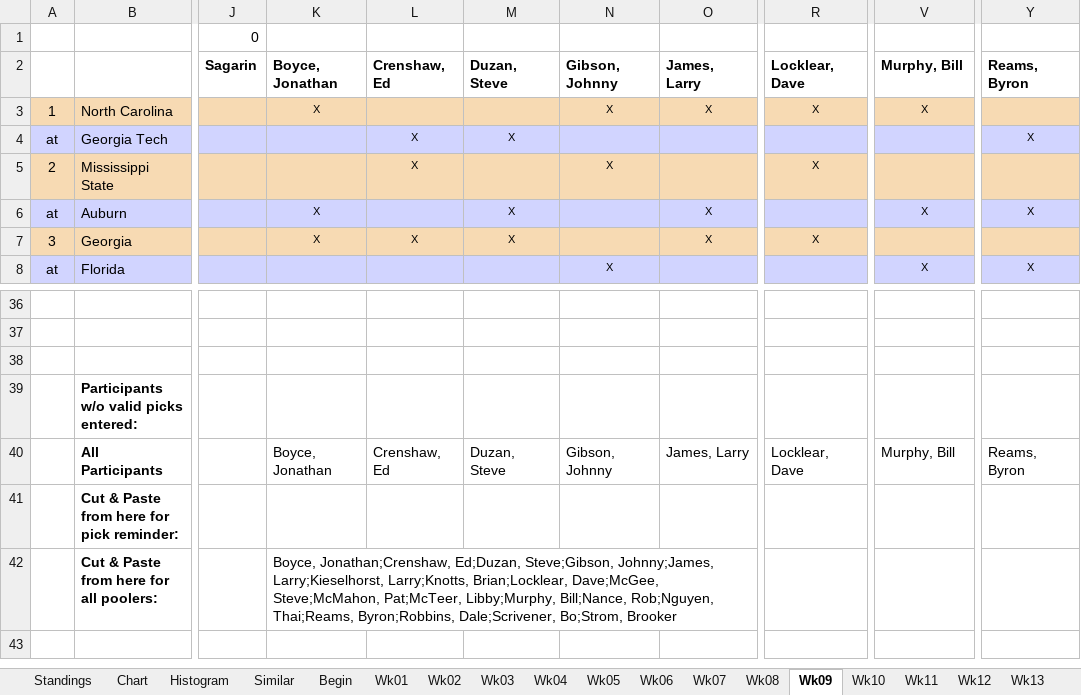
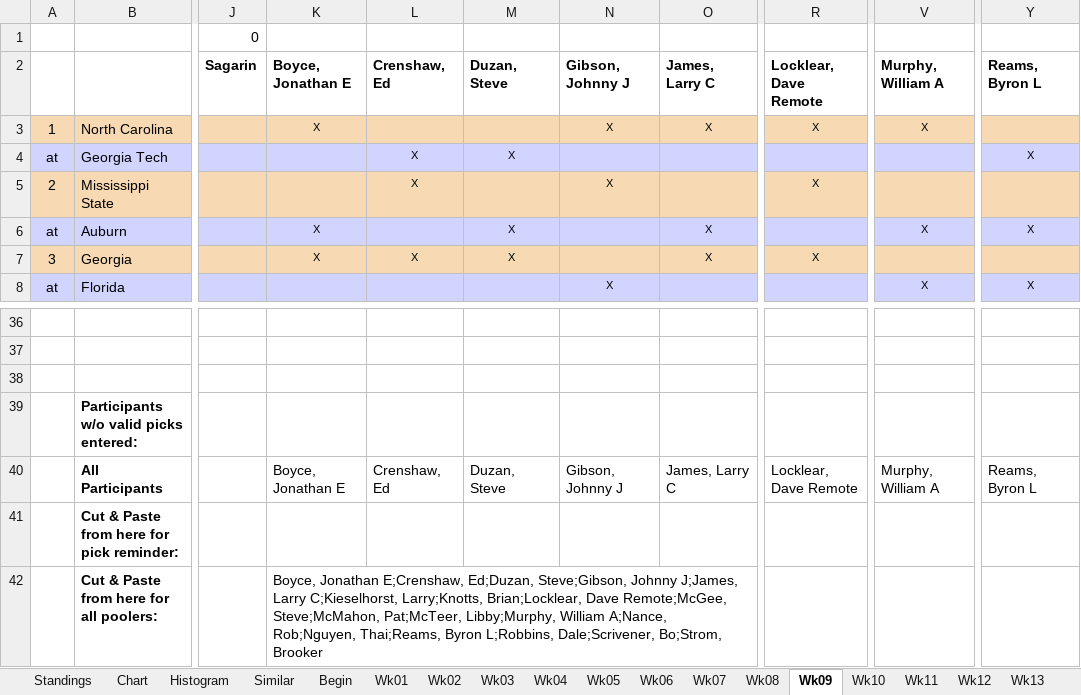
Before and after one commit to blreams/collegefootballpick10, an Excel workbook: excel_history/data/pool_1997_standings.xlsm, sheet Wk09, drawn as a sheet; only a part is shown, gaps mark what is left out; values as stored, in another font and other column widths than the file's, no borders; charts and pictures and conditional formats not drawn; the diff names each change by its address in the sheet, - before the commit and + after, or states it on an @@ line.

```diff
--- a/excel_history/data/pool_1997_standings.xlsm (sheet Wk09)
+++ b/excel_history/data/pool_1997_standings.xlsm (sheet Wk09)
-K2: Boyce, Jonathan
+K2: Boyce, Jonathan E
-N2: Gibson, Johnny
+N2: Gibson, Johnny J
-O2: James, Larry
+O2: James, Larry C
-R2: Locklear, Dave
+R2: Locklear, Dave Remote
-V2: Murphy, Bill
+V2: Murphy, William A
-Y2: Reams, Byron
+Y2: Reams, Byron L
-K40: Boyce, Jonathan
+K40: Boyce, Jonathan E
-N40: Gibson, Johnny
+N40: Gibson, Johnny J
-O40: James, Larry
+O40: James, Larry C
-R40: Locklear, Dave
+R40: Locklear, Dave Remote
-V40: Murphy, Bill
+V40: Murphy, William A
-Y40: Reams, Byron
+Y40: Reams, Byron L
-K42: Boyce, Jonathan;Crenshaw, Ed;Duzan, Steve;Gibson, Johnny;James, Larry;Kieselhorst, Larry;Knotts, Brian;Locklear, Dave;McGee, Steve;McMahon, Pat;McTeer, Libby;Murphy, Bill;Nance, Rob;Nguyen, Thai;Reams, Byron;Robbins, Dale;Scrivener, Bo;Strom,…
+K42: Boyce, Jonathan E;Crenshaw, Ed;Duzan, Steve;Gibson, Johnny J;James, Larry C;Kieselhorst, Larry;Knotts, Brian;Locklear, Dave Remote;McGee, Steve;McMahon, Pat;McTeer, Libby;Murphy, William A;Nance, Rob;Nguyen, Thai;Reams, Byron L;Robbins, Dale;Scrivener, Bo;Strom,…
```
Also changed, not shown: sheet Standings, sheet Wk10, sheet Wk12, sheet Wk11, sheet Wk13, sheet Wk08, 8 more sheets, formulas that keep their value, charts or pictures, excel_history/data/pool_1998_standings.xlsm, excel_history/data/pool_2011_standings.xlsm, 13 other files.
